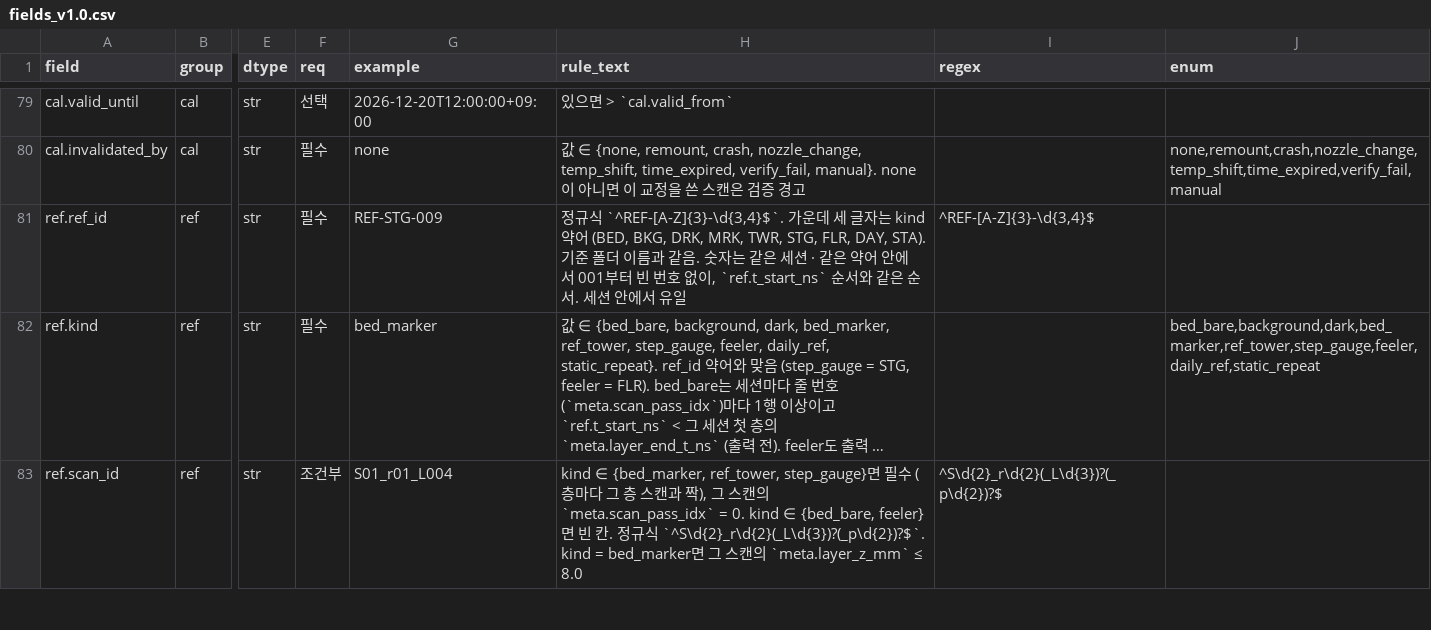
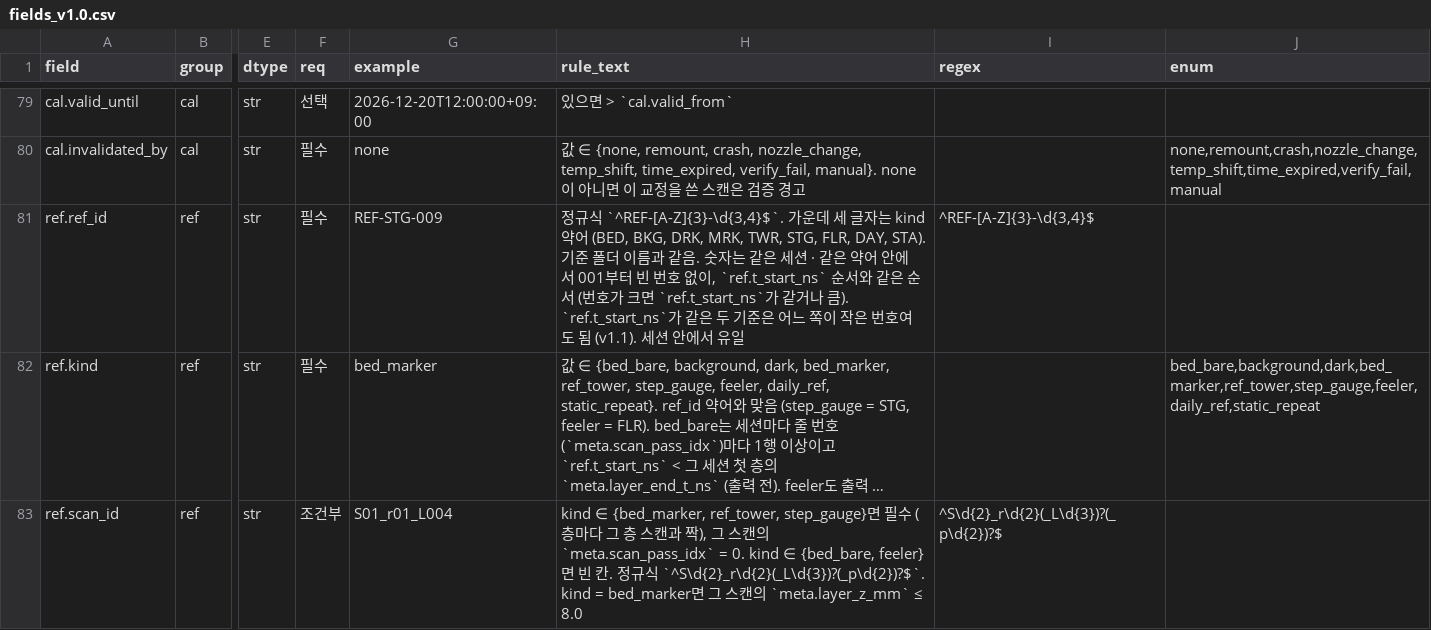
Before and after one commit to dawnnam02/cv-lab, a CSV file: config/spec/fields_v1.0.csv, drawn as a sheet; only a part is shown, gaps mark what is left out; long unchanged cells end in …; the diff covers the shown part only; the diff names each change by its address in the sheet, - before the commit and + after, or states it on an @@ line.

```diff
--- a/config/spec/fields_v1.0.csv
+++ b/config/spec/fields_v1.0.csv
-H81 (rule_text): …은 순서. 세션 안…
+H81 (rule_text): …은 순서 (번호가 크면 `ref.t_start_ns`가 같거나 큼). `ref.t_start_ns`가 같은 두 기준은 어느 쪽이 작은 번호여도 됨 (v1.1). 세션 안…
```
Also changed, not shown: 12 edited cells elsewhere in this file, config/spec/rules_v1.0.csv, 9 other files.
